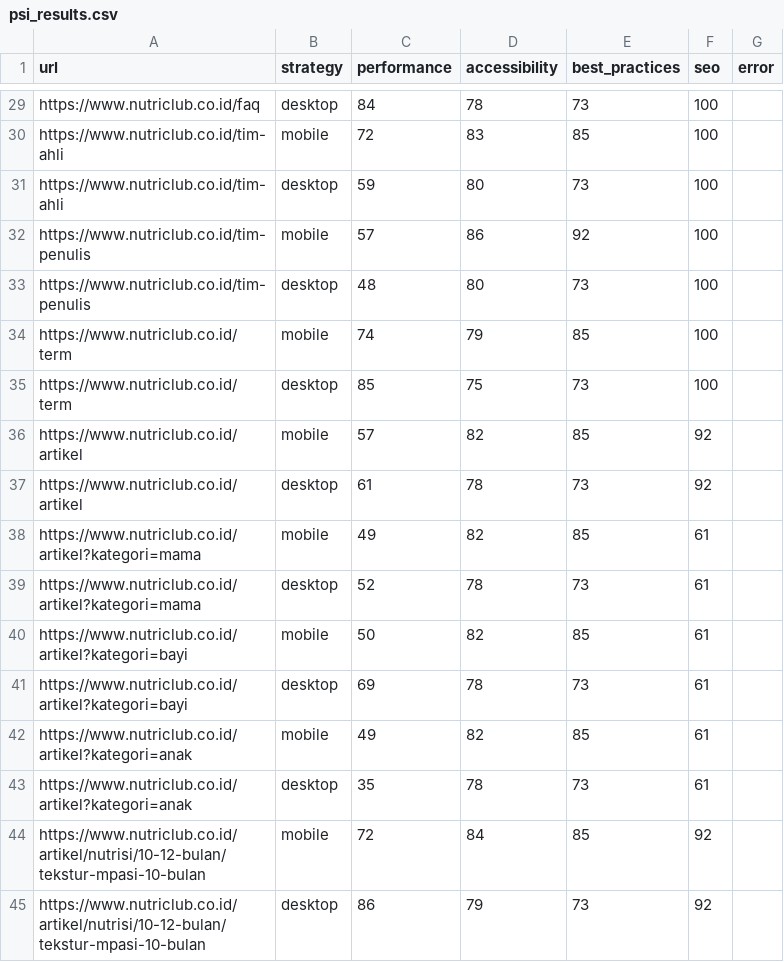
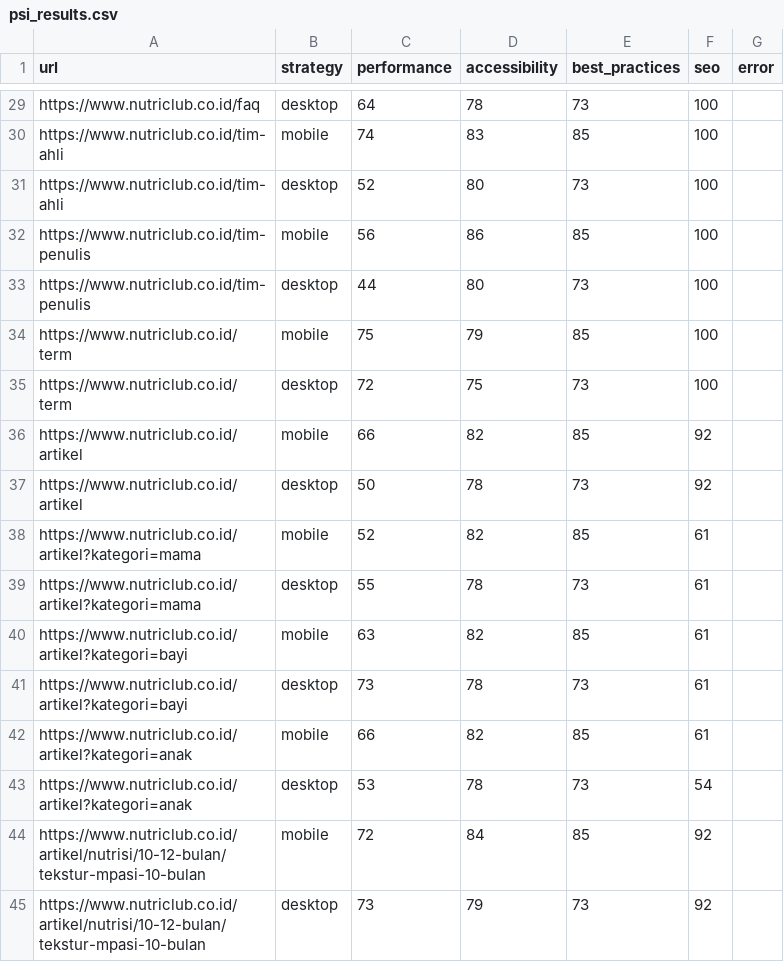
Before and after one commit to maazway/pagespeed-monitor-nr, a CSV file: psi_results.csv, drawn as a sheet; only a part is shown, gaps mark what is left out; the diff covers the shown part only; the diff names each change by its address in the sheet, - before the commit and + after, or states it on an @@ line.

```diff
--- a/psi_results.csv
+++ b/psi_results.csv
-C29 (performance): 84
+C29 (performance): 64
-C30 (performance): 72
+C30 (performance): 74
-C31 (performance): 59
+C31 (performance): 52
-C32 (performance): 57
+C32 (performance): 56
-E32 (best_practices): 92
+E32 (best_practices): 85
-C33 (performance): 48
+C33 (performance): 44
-C34 (performance): 74
+C34 (performance): 75
-C35 (performance): 85
+C35 (performance): 72
-C36 (performance): 57
+C36 (performance): 66
-C37 (performance): 61
+C37 (performance): 50
-C38 (performance): 49
+C38 (performance): 52
-C39 (performance): 52
+C39 (performance): 55
-C40 (performance): 50
+C40 (performance): 63
-C41 (performance): 69
+C41 (performance): 73
-C42 (performance): 49
+C42 (performance): 66
-C43 (performance): 35
+C43 (performance): 53
-F43 (seo): 61
+F43 (seo): 54
-C45 (performance): 86
+C45 (performance): 73
```
Also changed, not shown: 30 edited cells elsewhere in this file, 4 other files.
